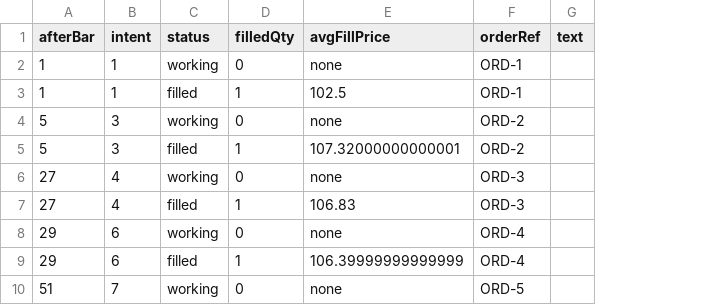
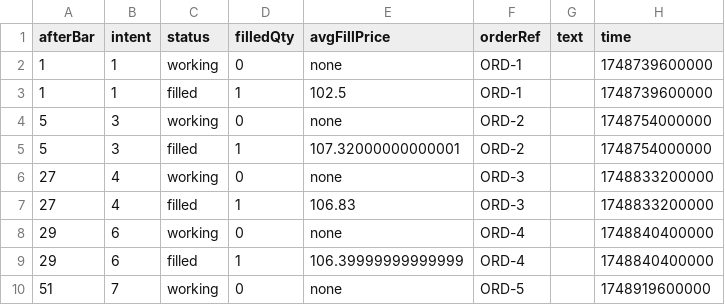
Before and after one commit to gaurav3di/openscript, a CSV file: cases/order/sell/frames.csv, drawn as a sheet; only a part is shown; the diff names each change by its address in the sheet, - before the commit and + after, or states it on an @@ line.

```diff
--- a/cases/order/sell/frames.csv
+++ b/cases/order/sell/frames.csv
+column H (time), rows 2-10: 1748739600000 | 1748739600000 | 1748754000000 | 1748754000000 | 1748833200000 | 1748833200000 | 1748840400000 | 1748840400000 | 1748919600000
```
Also changed, not shown: cases/input/host-values/frames.csv, cases/order/buy/frames.csv, 2 other files.
